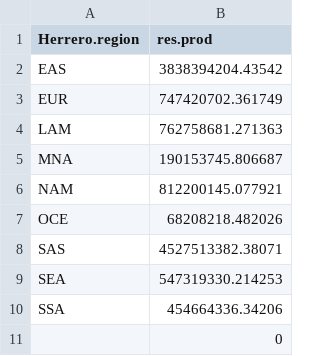
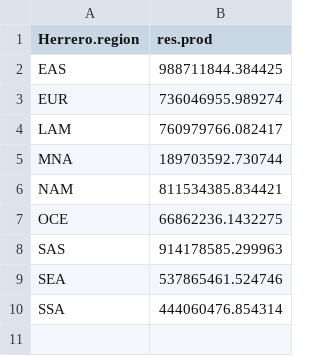
Before and after one commit to domwoolf/Biochar_AG, a CSV file: BiocharAG/data-raw/karan_residues/Herrero.res.csv, drawn as a sheet.

```diff
--- a/BiocharAG/data-raw/karan_residues/Herrero.res.csv
+++ b/BiocharAG/data-raw/karan_residues/Herrero.res.csv
@@ -1,11 +1,10 @@
 Herrero.region,res.prod
-EAS,3838394204.43542
-EUR,747420702.361749
-LAM,762758681.271363
-MNA,190153745.806687
-NAM,812200145.077921
-OCE,68208218.482026
-SAS,4527513382.38071
-SEA,547319330.214253
-SSA,454664336.34206
-,0
+EAS,988711844.384425
+EUR,736046955.989274
+LAM,760979766.082417
+MNA,189703592.730744
+NAM,811534385.834421
+OCE,66862236.1432275
+SAS,914178585.299963
+SEA,537865461.524746
+SSA,444060476.854314
```
Also changed, not shown: BiocharAG/inst/extdata/parameter_correlations.csv, 13 other files.
